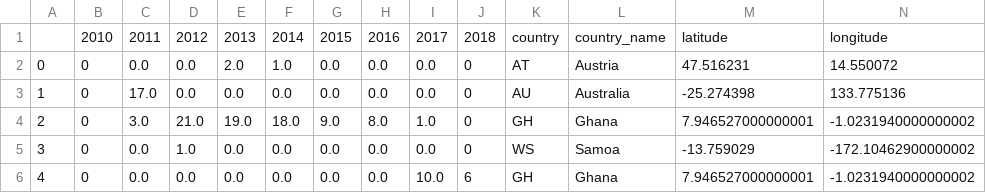
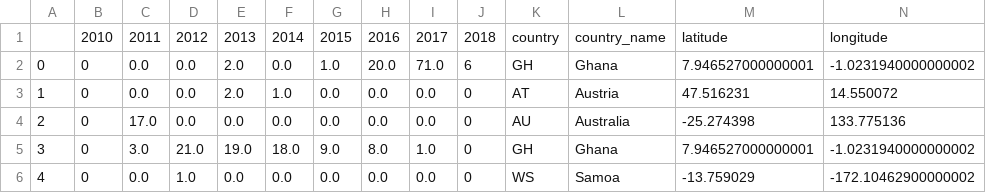
Before and after one commit to haojing9058/FlickrMatch, a CSV file: static/geo.csv, drawn as a sheet; only a part is shown; removed rows and columns are numbered as before the commit, all else as after; rows hold the shown columns only; the diff names each change by its address in the sheet, - before the commit and + after, or states it on an @@ line.

```diff
--- a/static/geo.csv
+++ b/static/geo.csv
+row 2: 0 | 0 | 0.0 | 0.0 | 2.0 | 0.0 | 1.0 | 20.0 | 71.0 | 6 | GH | Ghana | 7.946527000000001 | -1.0231940000000002
-A3: 0
+A3: 1
-A4: 1
+A4: 2
-A5: 2
+A5: 3
-A6: 3
+A6: 4
-row 6: 4 | 0 | 0.0 | 0.0 | 0.0 | 0.0 | 0.0 | 0.0 | 10.0 | 6 | GH | Ghana | 7.946527000000001 | -1.0231940000000002
```
Also changed, not shown: static/tags.csv, 17 other files.
